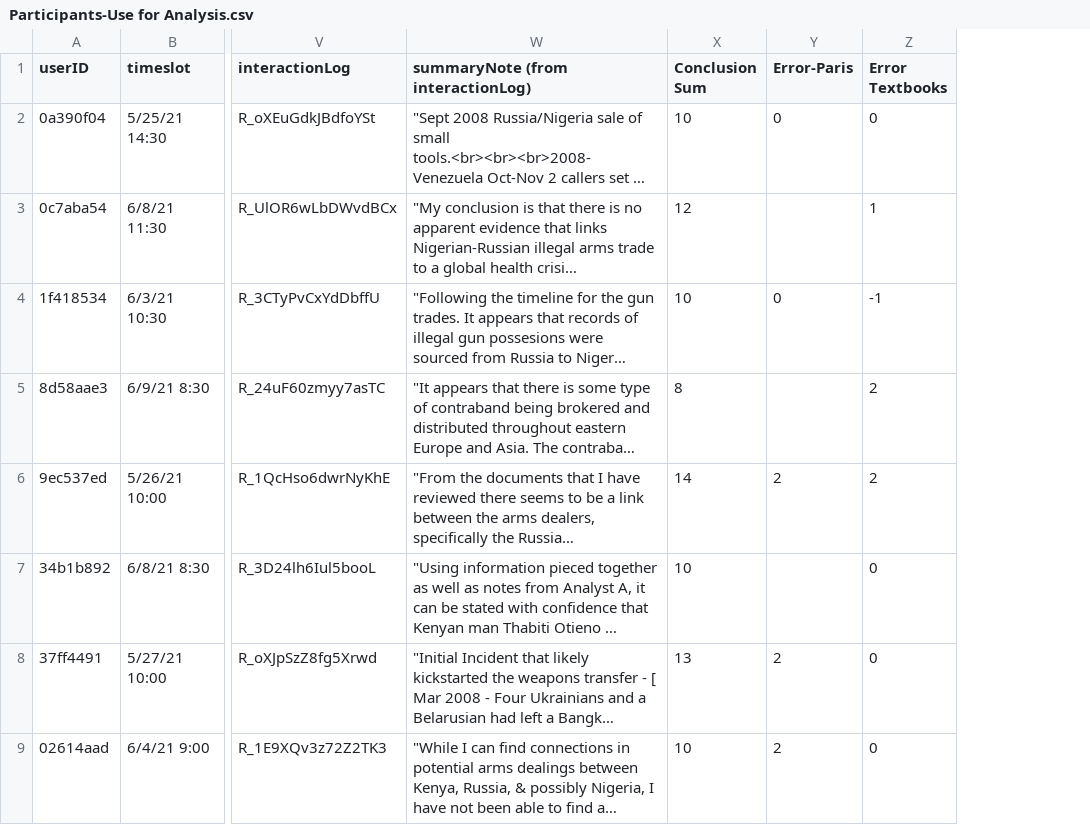
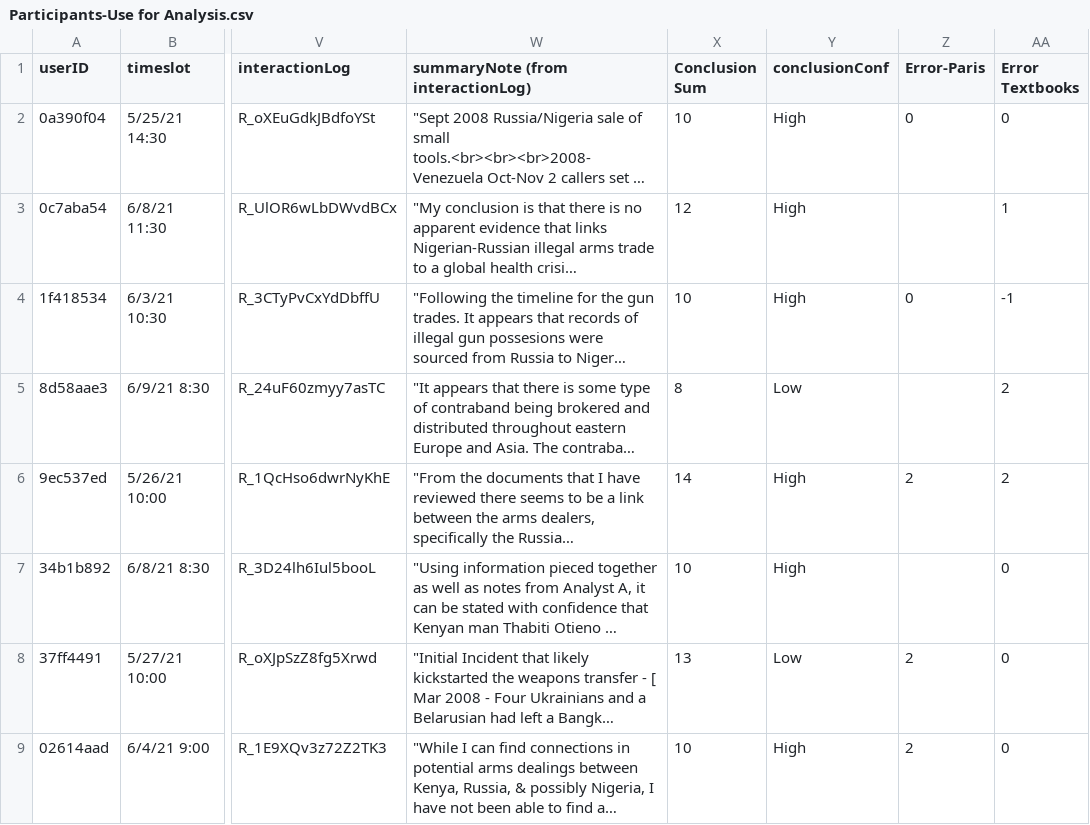
Before and after one commit to jeremy-block/salmonfish-processor, a CSV file: data/Participants-Use for Analysis.csv, drawn as a sheet; only a part is shown, gaps mark what is left out; long unchanged cells end in …; the diff names each change by its address in the sheet, - before the commit and + after, or states it on an @@ line.

Commit message:
updating analysis with more accurate tests - using only fisher's exact tests (and post hoc tests with Bonferroni corrections) for counts (too small) or Kruskal-Wallis tests with Bonferroni corrections for all other analysis (too much variance and non-parametric).

```diff
--- a/data/Participants-Use for Analysis.csv
+++ b/data/Participants-Use for Analysis.csv
+column Y (conclusionConf), rows 2-9: High | High | High | Low | High | High | Low | High
```
Also changed, not shown: 13 other files.
